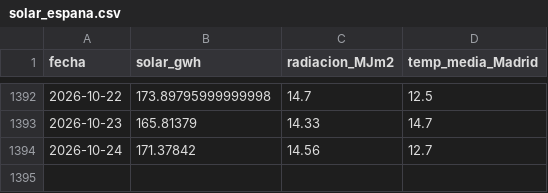
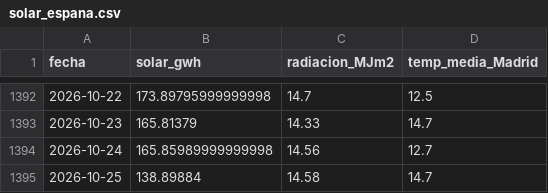
Before and after one commit to alvarodc093-pixel/Energia-Solar, a CSV file: data/solar_espana.csv, drawn as a sheet; only a part is shown, gaps mark what is left out.

```diff
--- a/data/solar_espana.csv
+++ b/data/solar_espana.csv
@@ -1393,2 +1393,3 @@ fecha,solar_gwh,radiacion_MJm2,temp_media_Madrid
 2026-10-23,165.81379,14.33,14.7
-2026-10-24,171.37842,14.56,12.7
+2026-10-24,165.85989999999998,14.56,12.7
+2026-10-25,138.89884,14.58,14.7
```
Also changed, not shown: data/solar_espana_clean.csv, 1 other file.
